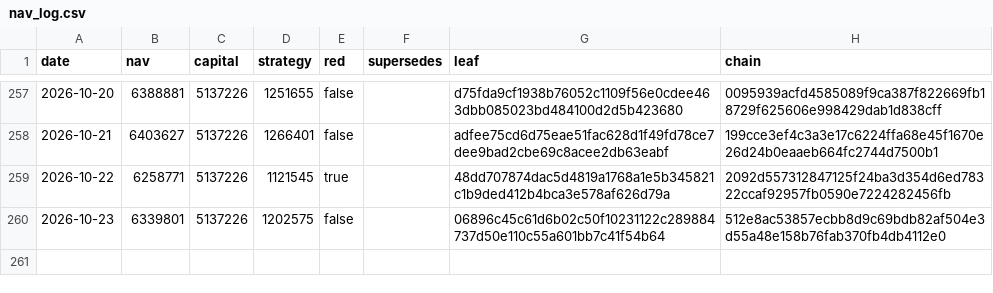
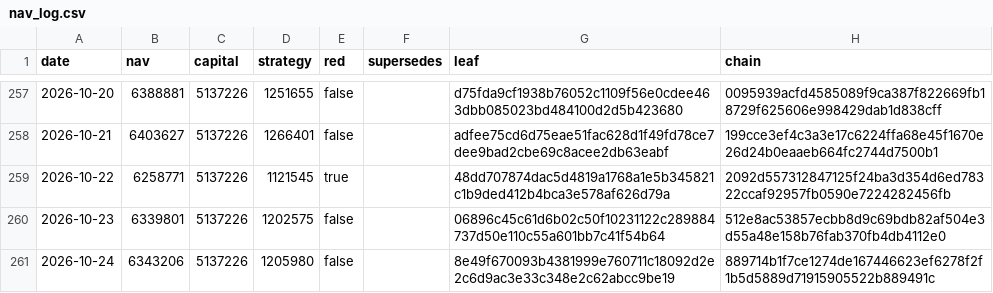
Before and after one commit to zglide/slvce-attestation, a CSV file: nav_log.csv, drawn as a sheet; only a part is shown, gaps mark what is left out.

```diff
--- a/nav_log.csv
+++ b/nav_log.csv
@@ -260 +260,2 @@ date,nav,capital,strategy,red,supersedes,leaf,chain
 2026-10-23,6339801,5137226,1202575,false,,06896c45c61d6b02c50f10231122c289884737d50e110c55a601bb7c41f54b64,512e8ac53857ecbb8d9c69bdb82af504e3d55a48e158b76fab370fb4db4112e0
+2026-10-24,6343206,5137226,1205980,false,,8e49f670093b4381999e760711c18092d2e2c6d9ac3e33c348e2c62abcc9be19,889714b1f7ce1274de167446623ef6278f2f1b5d5889d71915905522b889491c
```
Also changed, not shown: 6 other files.
